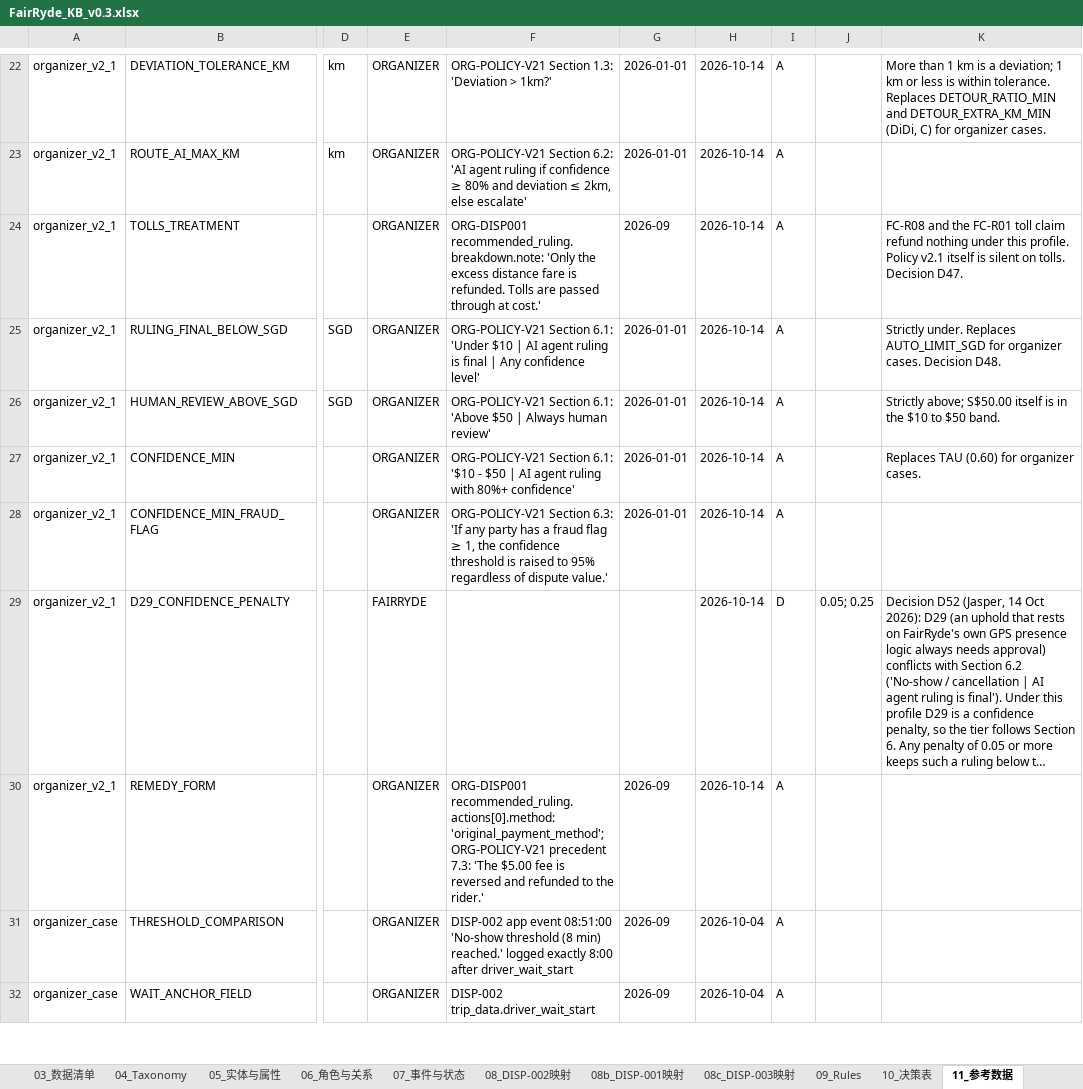
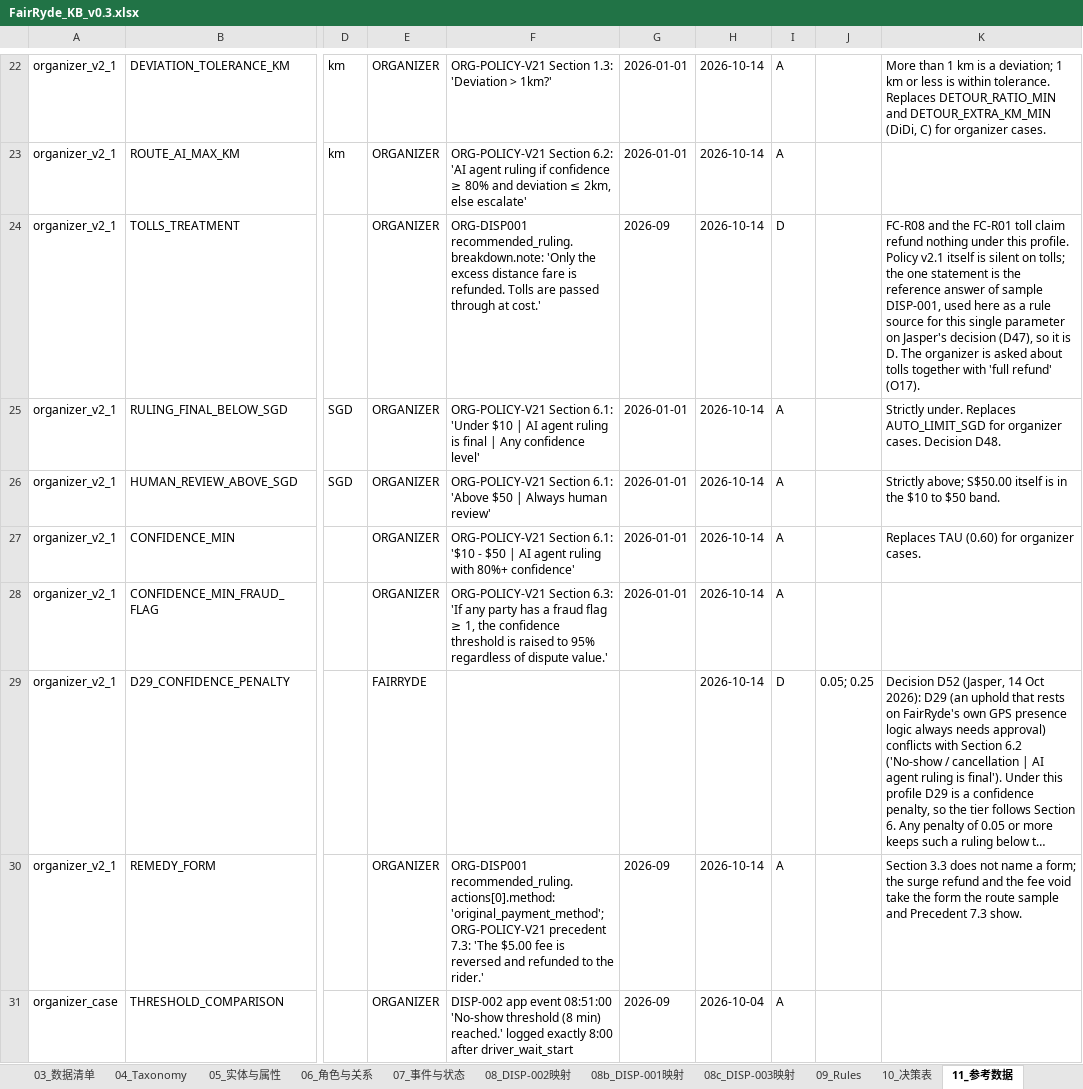
Before and after one commit to Jasperyu01/fairryde, an Excel workbook: kb/out/FairRyde_KB_v0.3.xlsx, sheet 11_参考数据, drawn as a sheet; only a part is shown, gaps mark what is left out; the shorter side is filled out with more unchanged rows; long unchanged cells end in …; values as stored, in another font and other column widths than the file's, no borders; the diff names each change by its address in the sheet, - before the commit and + after, or states it on an @@ line.

```diff
--- a/kb/out/FairRyde_KB_v0.3.xlsx (sheet 11_参考数据)
+++ b/kb/out/FairRyde_KB_v0.3.xlsx (sheet 11_参考数据)
-I24: A
+I24: D
-K24: …silent on tolls. Decision D47.
+K24: …silent on tolls; the one statement is the reference answer of sample DISP-001, used here as a rule source for this single parameter on Jasper's decision (D47), so it is D. The organizer is asked about tolls together with 'full refund' (O17).
-K30: (empty)
+K30: Section 3.3 does not name a form; the surge refund and the fee void take the form the route sample and Precedent 7.3 show.
```
Also changed, not shown: sheet 09_Rules, sheet 08c_DISP-003映射, sheet 18_待决问题, sheet 03_数据清单, sheet 08b_DISP-001映射, sheet 08_DISP-002映射, 7 more sheets, kb/out/FairRyde_Annotation_v0.3.xlsx, 28 other files.
